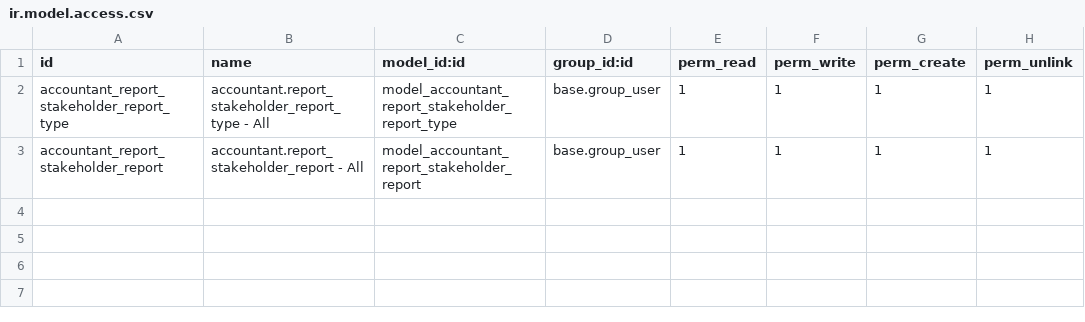
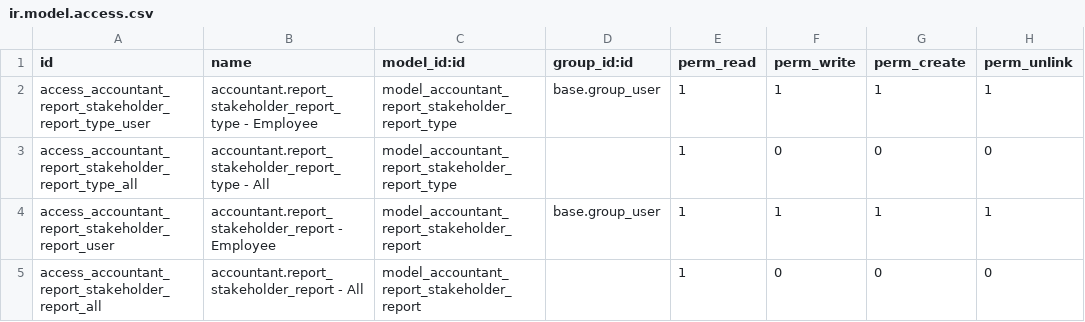
Before and after one commit to open-synergy/opnsynid-vertical-accountant, a CSV file: accountant_report_stakeholder_report/security/ir.model.access.csv, drawn as a sheet.

Commit message:
[accountant_report_stakeholder_report] QC

```diff
--- a/accountant_report_stakeholder_report/security/ir.model.access.csv
+++ b/accountant_report_stakeholder_report/security/ir.model.access.csv
@@ -1,3 +1,5 @@
 id,name,model_id:id,group_id:id,perm_read,perm_write,perm_create,perm_unlink
-accountant_report_stakeholder_report_type,accountant.report_stakeholder_report_type - All,model_accountant_report_stakeholder_report_type,base.group_user,1,1,1,1
-accountant_report_stakeholder_report,accountant.report_stakeholder_report - All,model_accountant_report_stakeholder_report,base.group_user,1,1,1,1
+access_accountant_report_stakeholder_report_type_user,accountant.report_stakeholder_report_type - Employee,model_accountant_report_stakeholder_report_type,base.group_user,1,1,1,1
+access_accountant_report_stakeholder_report_type_all,accountant.report_stakeholder_report_type - All,model_accountant_report_stakeholder_report_type,,1,0,0,0
+access_accountant_report_stakeholder_report_user,accountant.report_stakeholder_report - Employee,model_accountant_report_stakeholder_report,base.group_user,1,1,1,1
+access_accountant_report_stakeholder_report_all,accountant.report_stakeholder_report - All,model_accountant_report_stakeholder_report,,1,0,0,0
```
Also changed, not shown: 3 other files.
